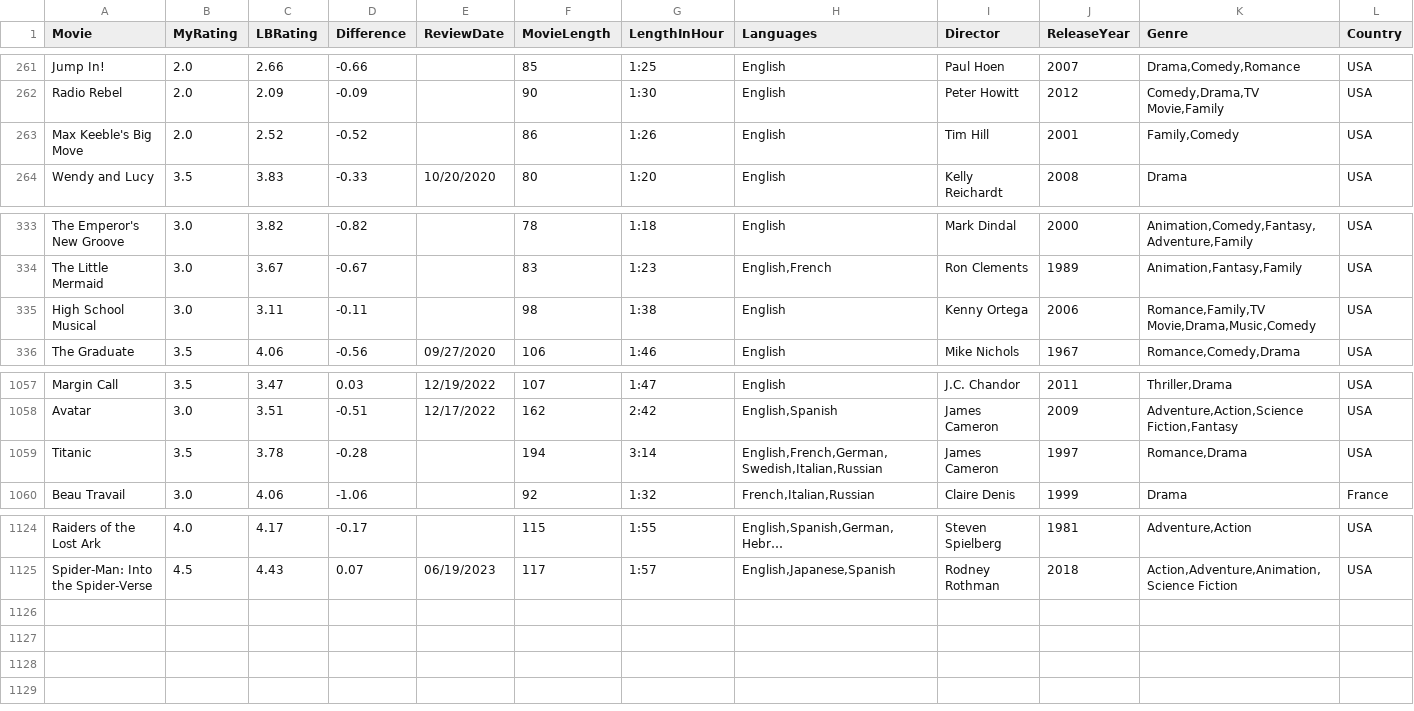
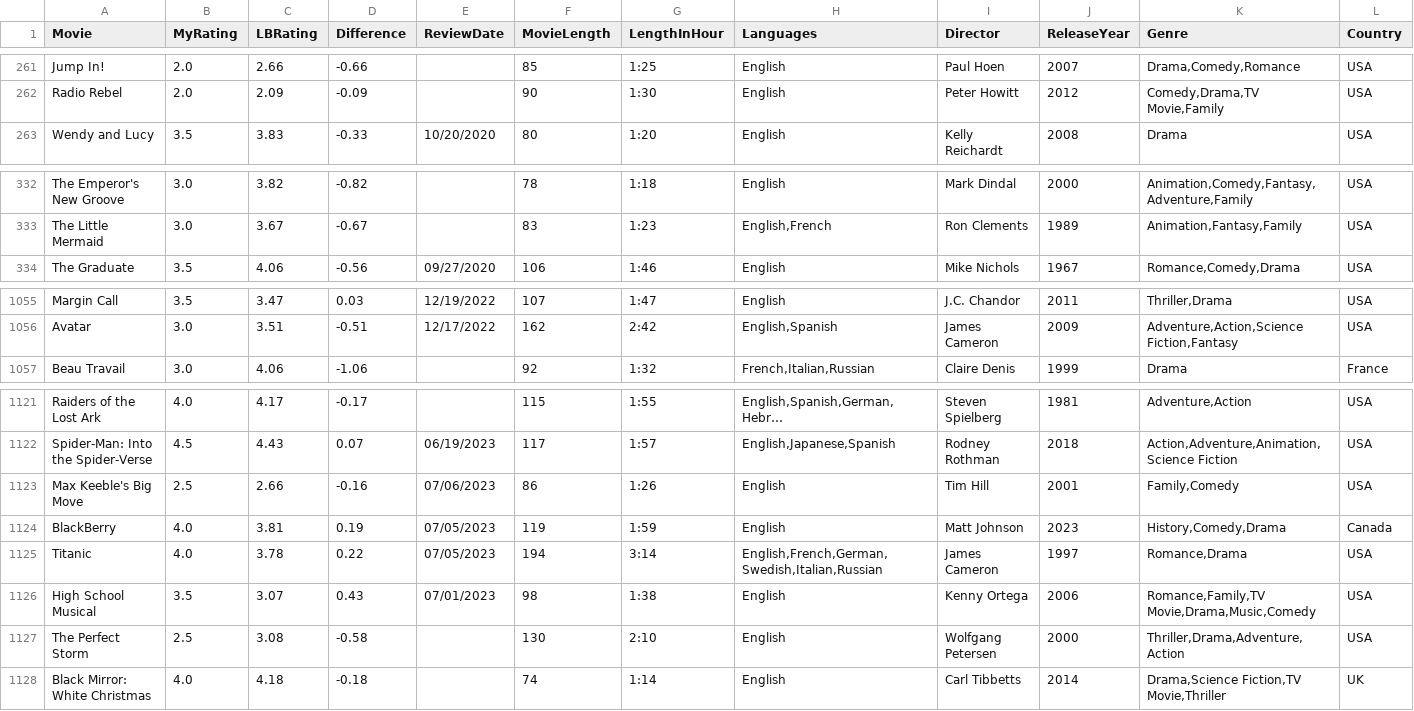
Before and after one commit to LouieR3/LetterboxdApp, a CSV file: AllFilmscloakenswagger.csv, drawn as a sheet; only a part is shown, gaps mark what is left out; long unchanged cells end in …; removed rows and columns are numbered as before the commit, all else as after; rows hold the shown columns only; the diff names each change by its address in the sheet, - before the commit and + after, or states it on an @@ line.

```diff
--- a/AllFilmscloakenswagger.csv
+++ b/AllFilmscloakenswagger.csv
-row 263: Max Keeble's Big Move | 2.0 | 2.52 | -0.52 |  | 86 | 1:26 | English | Tim Hill | 2001 | Family,Comedy | USA
-row 335: High School Musical | 3.0 | 3.11 | -0.11 |  | 98 | 1:38 | English | Kenny Ortega | 2006 | Romance,Family,TV Movie,Drama,Music,Comedy | USA
-row 1059: Titanic | 3.5 | 3.78 | -0.28 |  | 194 | 3:14 | English,French,German,Swedish,Italian,Russian | James Cameron | 1997 | Romance,Drama | USA
+row 1123: Max Keeble's Big Move | 2.5 | 2.66 | -0.16 | 07/06/2023 | 86 | 1:26 | English | Tim Hill | 2001 | Family,Comedy | USA
+row 1124: BlackBerry | 4.0 | 3.81 | 0.19 | 07/05/2023 | 119 | 1:59 | English | Matt Johnson | 2023 | History,Comedy,Drama | Canada
+row 1125: Titanic | 4.0 | 3.78 | 0.22 | 07/05/2023 | 194 | 3:14 | English,French,German,Swedish,Italian,Russian | James Cameron | 1997 | Romance,Drama | USA
+row 1126: High School Musical | 3.5 | 3.07 | 0.43 | 07/01/2023 | 98 | 1:38 | English | Kenny Ortega | 2006 | Romance,Family,TV Movie,Drama,Music,Comedy | USA
+row 1127: The Perfect Storm | 2.5 | 3.08 | -0.58 |  | 130 | 2:10 | English | Wolfgang Petersen | 2000 | Thriller,Drama,Adventure,Action | USA
+row 1128: Black Mirror: White Christmas | 4.0 | 4.18 | -0.18 |  | 74 | 1:14 | English | Carl Tibbetts | 2014 | Drama,Science Fiction,TV Movie,Thriller | UK
```
Also changed, not shown: AllFilmscarmal.csv, AllFilmsseanfennessey.csv, 2 other files.
